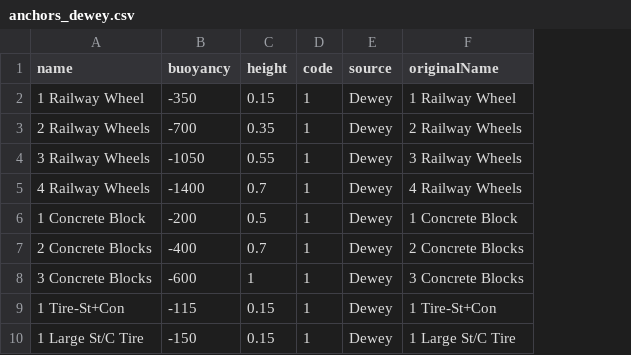
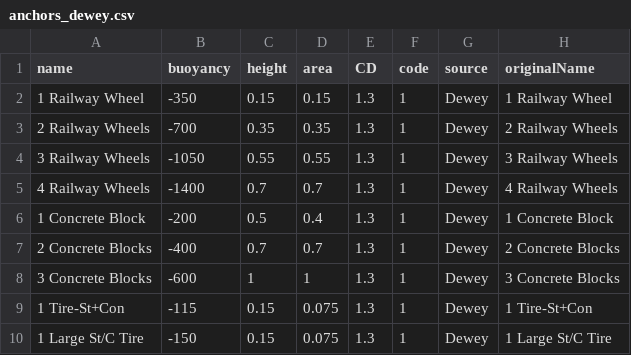
Before and after one commit to dankelley/mooring, a CSV file: create_data/anchors_dewey.csv, drawn as a sheet; the diff names each change by its address in the sheet, - before the commit and + after, or states it on an @@ line.

```diff
--- a/create_data/anchors_dewey.csv
+++ b/create_data/anchors_dewey.csv
+column D (area), rows 2-10: 0.15 | 0.35 | 0.55 | 0.7 | 0.4 | 0.7 | 1 | 0.075 | 0.075
+column E (CD), rows 2-10: all 1.3
```
Also changed, not shown: create_data/dewey/anchors_dewey.csv, 12 other files.
